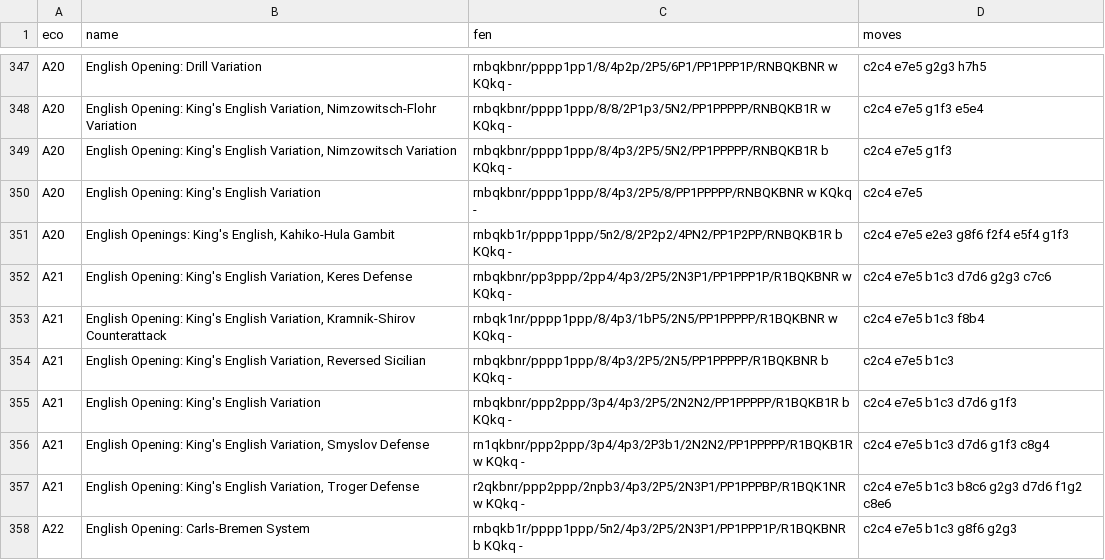
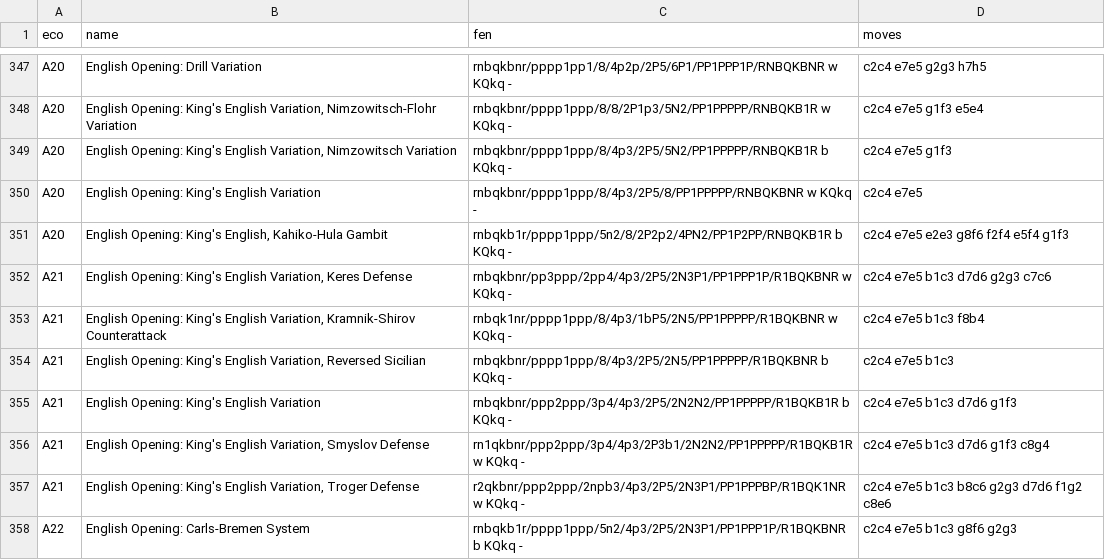
Before and after one commit to lichess-org/chess-openings, a TSV file: a.tsv, drawn as a sheet; only a part is shown, gaps mark what is left out.

```diff
--- a/a.tsv
+++ b/a.tsv
@@ -350,3 +350,3 @@ A20	English Opening: King's English Variation, Nimzowitsch Variation	rnbqkbnr/pp
 A20	English Opening: King's English Variation	rnbqkbnr/pppp1ppp/8/4p3/2P5/8/PP1PPPPP/RNBQKBNR w KQkq -	c2c4 e7e5
-A20	English Openings: King's English, Kahiko-Hula Gambit	rnbqkb1r/pppp1ppp/5n2/8/2P2p2/4PN2/PP1P2PP/RNBQKB1R b KQkq -	c2c4 e7e5 e2e3 g8f6 f2f4 e5f4 g1f3
+A20	English Opening: King's English, Kahiko-Hula Gambit	rnbqkb1r/pppp1ppp/5n2/8/2P2p2/4PN2/PP1P2PP/RNBQKB1R b KQkq -	c2c4 e7e5 e2e3 g8f6 f2f4 e5f4 g1f3
 A21	English Opening: King's English Variation, Keres Defense	rnbqkbnr/pp3ppp/2pp4/4p3/2P5/2N3P1/PP1PPP1P/R1BQKBNR w KQkq -	c2c4 e7e5 b1c3 d7d6 g2g3 c7c6
```
Also changed, not shown: c.tsv, d.tsv.
